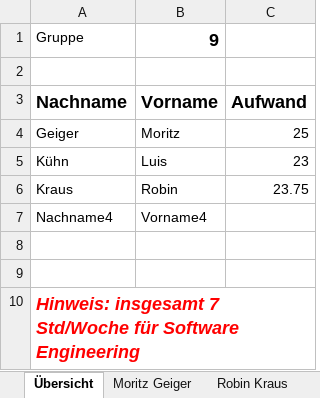
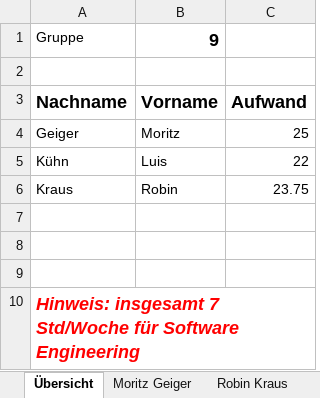
Before and after one commit to Drahtesel/film, an Excel workbook: Zeiterfassung Team 9.xlsx, sheet Übersicht, drawn as a sheet; values as stored, in another font and other column widths than the file's, no borders; the diff names each change by its address in the sheet, - before the commit and + after, or states it on an @@ line.

```diff
--- a/Zeiterfassung Team 9.xlsx (sheet Übersicht)
+++ b/Zeiterfassung Team 9.xlsx (sheet Übersicht)
-C5: 23
+C5: 22
-row 7: Nachname4 | Vorname4
+row 7: (empty)
```
Also changed, not shown: other sheet tabs.
